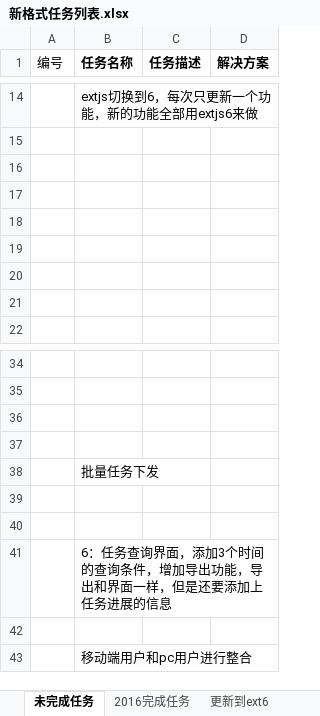
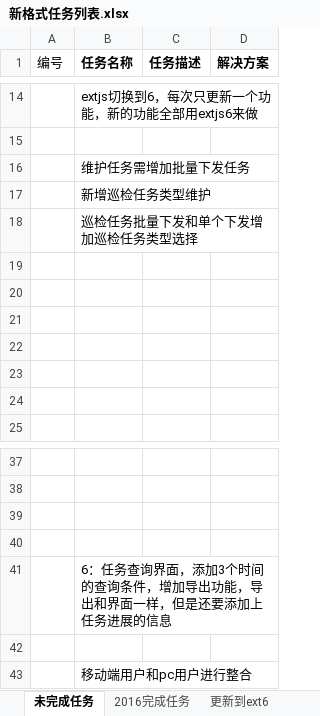
Before and after one commit to mawujun1234/leon1.0, an Excel workbook: ems/document/新格式任务列表.xlsx, sheet 未完成任务, drawn as a sheet; only a part is shown, gaps mark what is left out; values as stored, in another font and other column widths than the file's, no borders; removed rows and columns are numbered as before the commit, all else as after; the diff names each change by its address in the sheet, - before the commit and + after, or states it on an @@ line.

```diff
--- a/ems/document/新格式任务列表.xlsx (sheet 未完成任务)
+++ b/ems/document/新格式任务列表.xlsx (sheet 未完成任务)
+row 16:  | 维护任务需增加批量下发任务
+row 17:  | 新增巡检任务类型维护
+row 18:  | 巡检任务批量下发和单个下发增加巡检任务类型选择
-row 36: (empty)
-row 37: (empty)
-row 38:  | 批量任务下发
```
Also changed, not shown: ems/document/生产调度系统5月份需要开发需求.xlsx, 28 other files.
